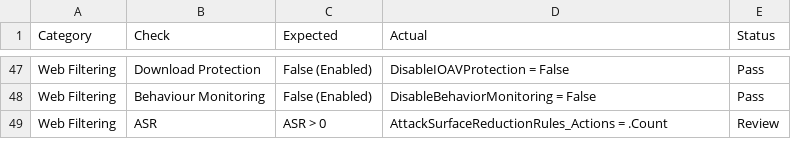
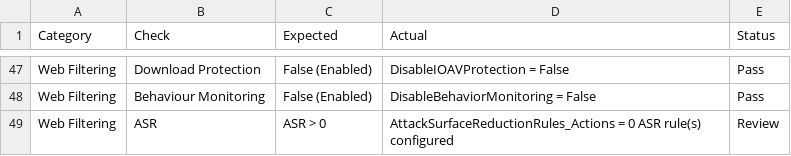
Before and after one commit to noemifavilli/Build-Review, a CSV file: BuildReviewResults.csv, drawn as a sheet; only a part is shown, gaps mark what is left out.

```diff
--- a/BuildReviewResults.csv
+++ b/BuildReviewResults.csv
@@ -48,2 +48,2 @@
 "Web Filtering","Behaviour Monitoring","False (Enabled)","DisableBehaviorMonitoring = False","Pass"
-"Web Filtering","ASR","ASR > 0","AttackSurfaceReductionRules_Actions = .Count","Review"
+"Web Filtering","ASR","ASR > 0","AttackSurfaceReductionRules_Actions = 0 ASR rule(s) configured","Review"
```
Also changed, not shown: ThirdPartyData.csv.
